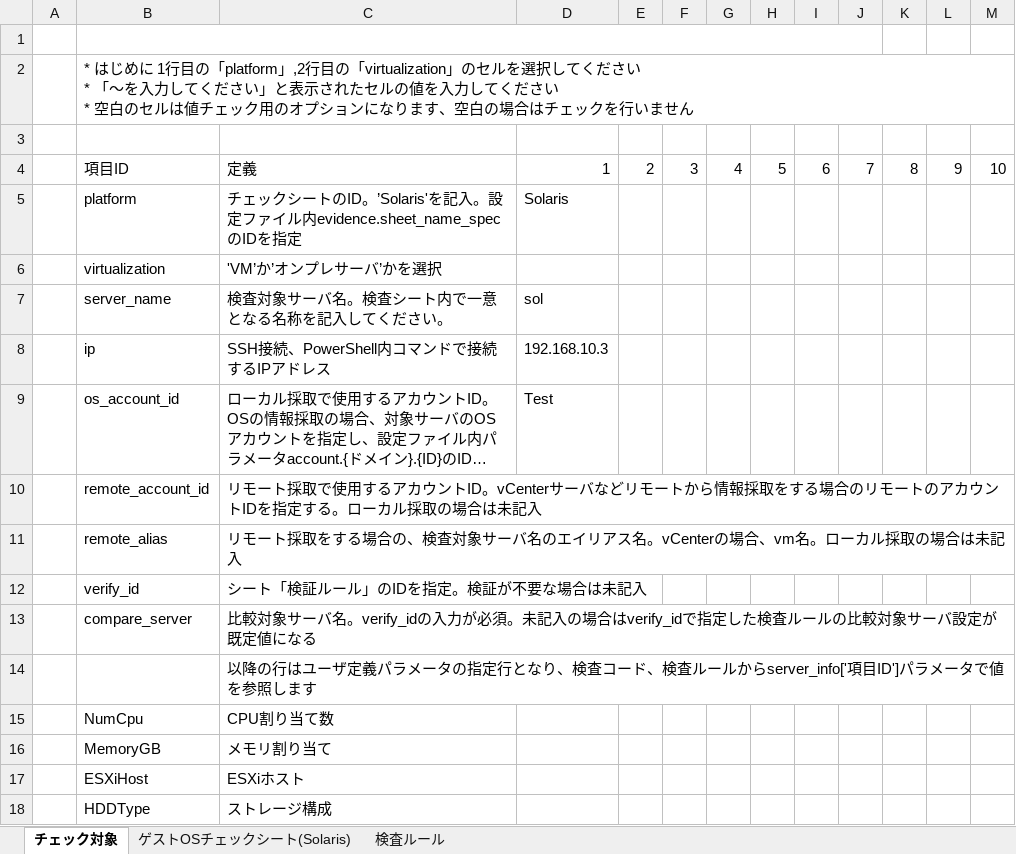
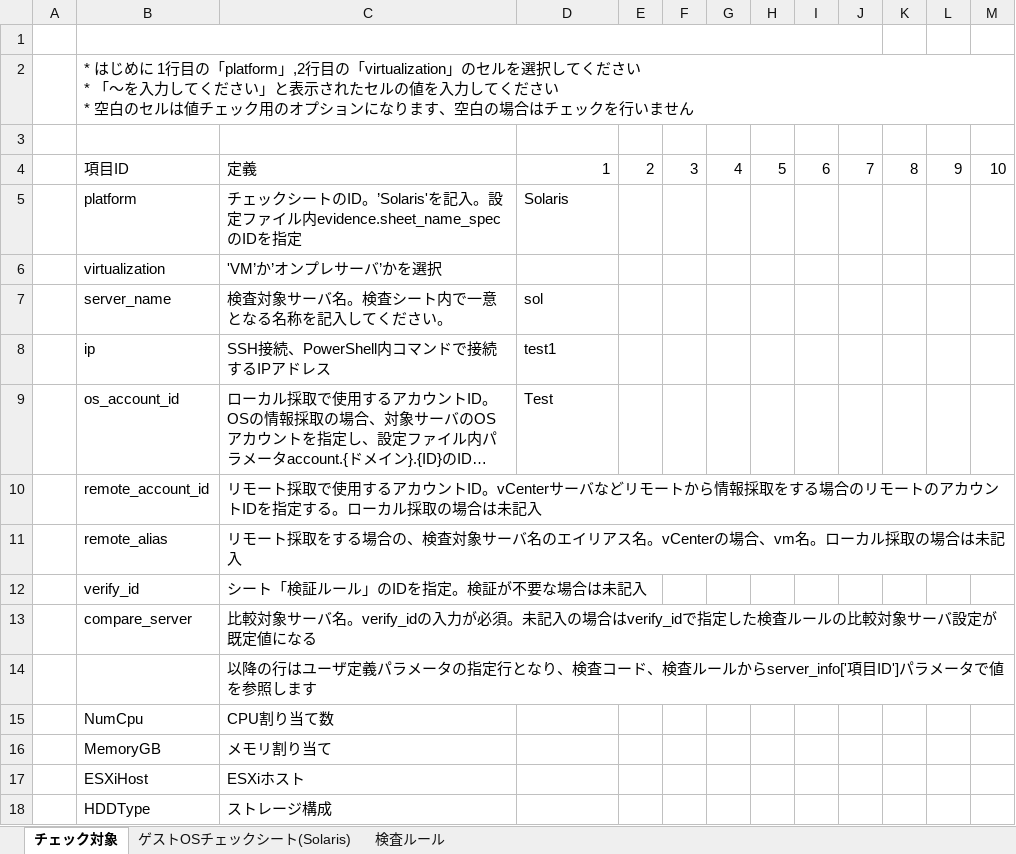
Before and after one commit to frsw3nr/server-acceptance-solaris, an Excel workbook: Solarisチェックシート.xlsx, sheet チェック対象, drawn as a sheet; long unchanged cells end in …; values as stored, in another font and other column widths than the file's, no borders; the diff names each change by its address in the sheet, - before the commit and + after, or states it on an @@ line.

```diff
--- a/Solarisチェックシート.xlsx (sheet チェック対象)
+++ b/Solarisチェックシート.xlsx (sheet チェック対象)
-D8: 192.168.10.3
+D8: test1
```
Also changed, not shown: 2 other files.
